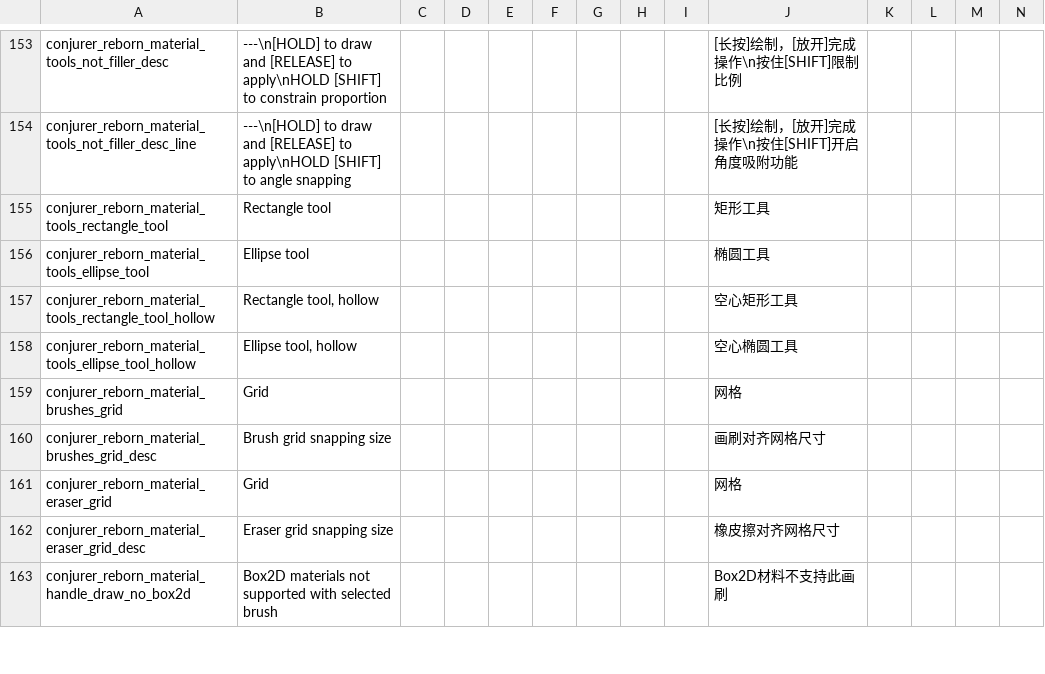
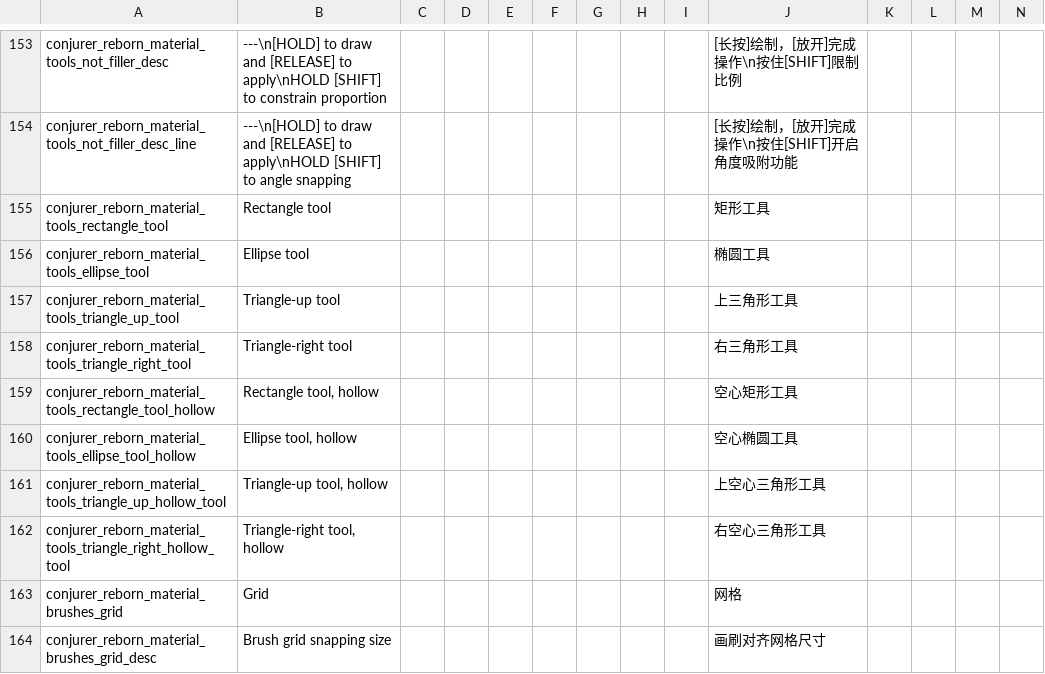
Before and after one commit to KagiamamaHIna/conjurer_reborn, a CSV file: files/lang/lang.csv, drawn as a sheet; only a part is shown, gaps mark what is left out; the shorter side is filled out with more unchanged rows; rows hold the shown columns only; the diff names each change by its address in the sheet, - before the commit and + after, or states it on an @@ line.

```diff
--- a/files/lang/lang.csv
+++ b/files/lang/lang.csv
+row 157: conjurer_reborn_material_tools_triangle_up_tool | Triangle-up tool |  |  |  |  |  |  |  | 上三角形工具
+row 158: conjurer_reborn_material_tools_triangle_right_tool | Triangle-right tool |  |  |  |  |  |  |  | 右三角形工具
+row 161: conjurer_reborn_material_tools_triangle_up_hollow_tool | Triangle-up tool, hollow |  |  |  |  |  |  |  | 上空心三角形工具
+row 162: conjurer_reborn_material_tools_triangle_right_hollow_tool | Triangle-right tool, hollow |  |  |  |  |  |  |  | 右空心三角形工具
```
Also changed, not shown: 13 other files.
